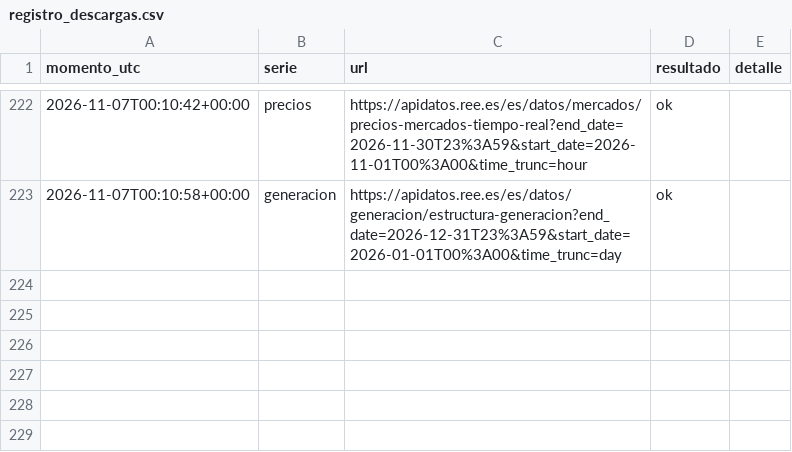
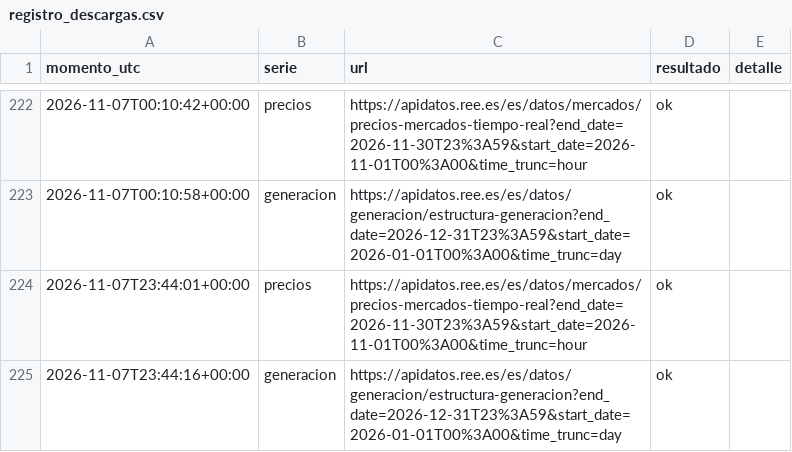
Before and after one commit to JosebaDG/Pvpc-bridge, a CSV file: datos/consultas/registro_descargas.csv, drawn as a sheet; only a part is shown, gaps mark what is left out; the diff names each change by its address in the sheet, - before the commit and + after, or states it on an @@ line.

```diff
--- a/datos/consultas/registro_descargas.csv
+++ b/datos/consultas/registro_descargas.csv
+row 224: 2026-11-07T23:44:01+00:00 | precios | https://apidatos.ree.es/es/datos/mercados/precios-mercados-tiempo-real?end_date=2026-11-30T23%3A59&start_date=2026-11-01T00%3A00&time_trunc=hour | ok
+row 225: 2026-11-07T23:44:16+00:00 | generacion | https://apidatos.ree.es/es/datos/generacion/estructura-generacion?end_date=2026-12-31T23%3A59&start_date=2026-01-01T00%3A00&time_trunc=day | ok
```
Also changed, not shown: datos/historico/generacion_diaria/2026.csv, datos/historico/pvpc_peninsula_horario/2026.csv, 6 other files.
